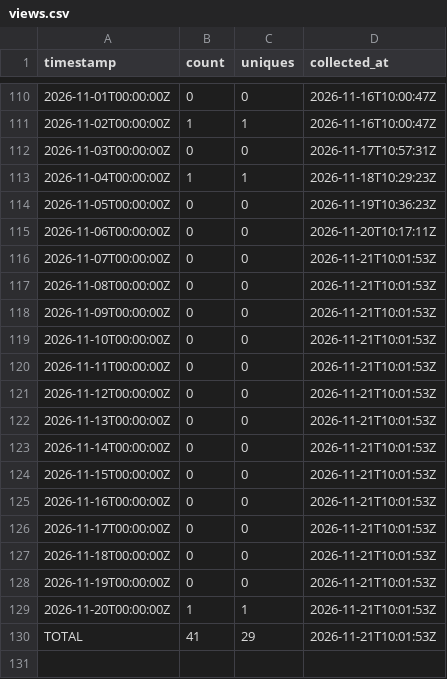
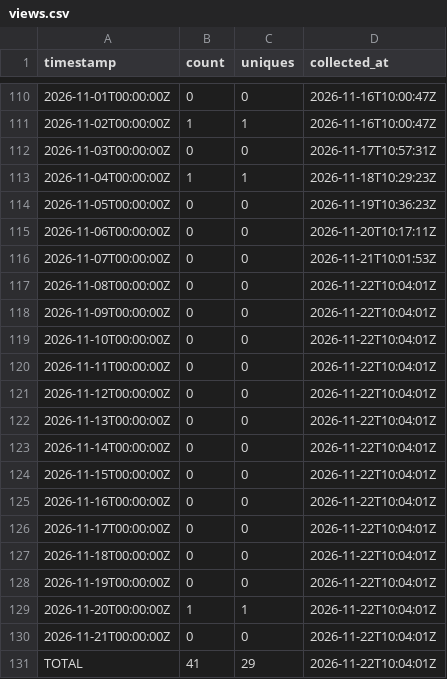
Before and after one commit to J-King-Dottie/pacific-links, a CSV file: github-traffic/views.csv, drawn as a sheet; only a part is shown, gaps mark what is left out.

```diff
--- a/github-traffic/views.csv
+++ b/github-traffic/views.csv
@@ -116,15 +116,16 @@ timestamp,count,uniques,collected_at
 2026-11-07T00:00:00Z,0,0,2026-11-21T10:01:53Z
-2026-11-08T00:00:00Z,0,0,2026-11-21T10:01:53Z
-2026-11-09T00:00:00Z,0,0,2026-11-21T10:01:53Z
-2026-11-10T00:00:00Z,0,0,2026-11-21T10:01:53Z
-2026-11-11T00:00:00Z,0,0,2026-11-21T10:01:53Z
-2026-11-12T00:00:00Z,0,0,2026-11-21T10:01:53Z
-2026-11-13T00:00:00Z,0,0,2026-11-21T10:01:53Z
-2026-11-14T00:00:00Z,0,0,2026-11-21T10:01:53Z
-2026-11-15T00:00:00Z,0,0,2026-11-21T10:01:53Z
-2026-11-16T00:00:00Z,0,0,2026-11-21T10:01:53Z
-2026-11-17T00:00:00Z,0,0,2026-11-21T10:01:53Z
-2026-11-18T00:00:00Z,0,0,2026-11-21T10:01:53Z
-2026-11-19T00:00:00Z,0,0,2026-11-21T10:01:53Z
-2026-11-20T00:00:00Z,1,1,2026-11-21T10:01:53Z
-TOTAL,41,29,2026-11-21T10:01:53Z
+2026-11-08T00:00:00Z,0,0,2026-11-22T10:04:01Z
+2026-11-09T00:00:00Z,0,0,2026-11-22T10:04:01Z
+2026-11-10T00:00:00Z,0,0,2026-11-22T10:04:01Z
+2026-11-11T00:00:00Z,0,0,2026-11-22T10:04:01Z
+2026-11-12T00:00:00Z,0,0,2026-11-22T10:04:01Z
+2026-11-13T00:00:00Z,0,0,2026-11-22T10:04:01Z
+2026-11-14T00:00:00Z,0,0,2026-11-22T10:04:01Z
+2026-11-15T00:00:00Z,0,0,2026-11-22T10:04:01Z
+2026-11-16T00:00:00Z,0,0,2026-11-22T10:04:01Z
+2026-11-17T00:00:00Z,0,0,2026-11-22T10:04:01Z
+2026-11-18T00:00:00Z,0,0,2026-11-22T10:04:01Z
+2026-11-19T00:00:00Z,0,0,2026-11-22T10:04:01Z
+2026-11-20T00:00:00Z,1,1,2026-11-22T10:04:01Z
+2026-11-21T00:00:00Z,0,0,2026-11-22T10:04:01Z
+TOTAL,41,29,2026-11-22T10:04:01Z
```
Also changed, not shown: github-traffic/clones.csv.
